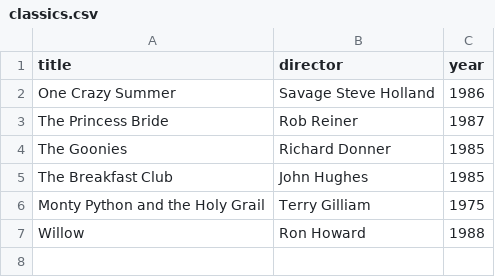
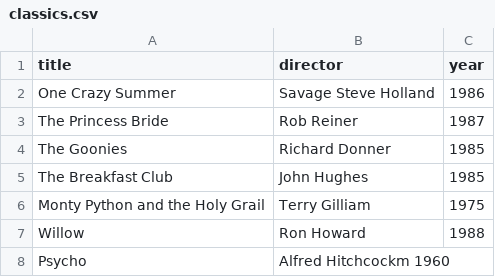
Before and after one commit to drayke-buckley/webflyx, a CSV file: classics.csv, drawn as a sheet; the diff names each change by its address in the sheet, - before the commit and + after, or states it on an @@ line.

Commit message:
L: add psycho

```diff
--- a/classics.csv
+++ b/classics.csv
+row 8: Psycho | Alfred Hitchcockm 1960
```
